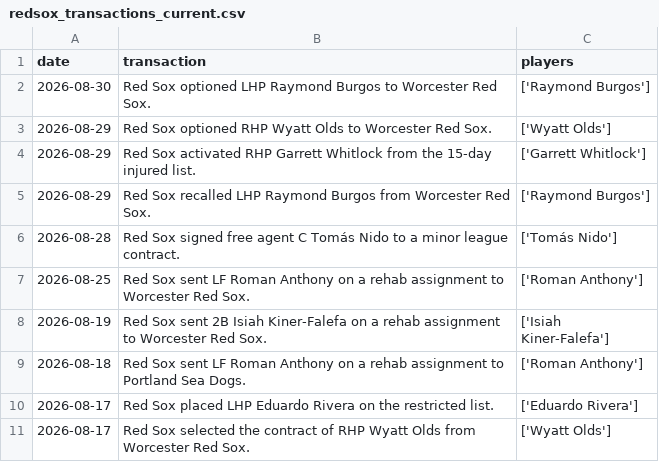
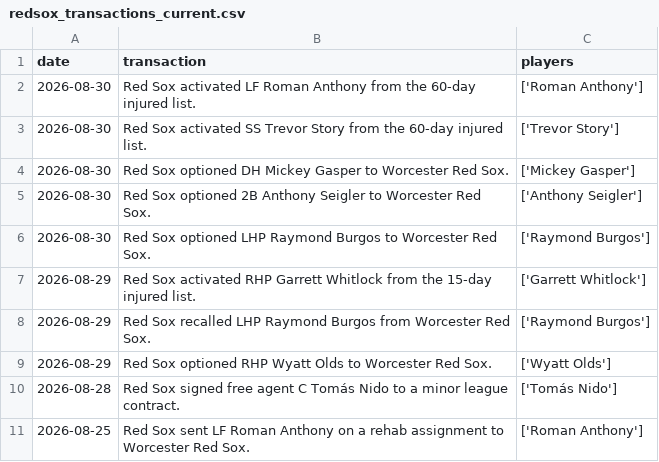
Before and after one commit to sogrady/redsox-bot, a CSV file: data/roster/redsox_transactions_current.csv, drawn as a sheet; only a part is shown; the shorter side is filled out with more unchanged rows; the diff covers the shown part only.

```diff
--- a/data/roster/redsox_transactions_current.csv
+++ b/data/roster/redsox_transactions_current.csv
@@ -1,6 +1,10 @@
 date,transaction,players
+2026-08-30,Red Sox activated LF Roman Anthony from the 60-day injured list.,['Roman Anthony']
+2026-08-30,Red Sox activated SS Trevor Story from the 60-day injured list.,['Trevor Story']
+2026-08-30,Red Sox optioned DH Mickey Gasper to Worcester Red Sox.,['Mickey Gasper']
+2026-08-30,Red Sox optioned 2B Anthony Seigler to Worcester Red Sox.,['Anthony Seigler']
 2026-08-30,Red Sox optioned LHP Raymond Burgos to Worcester Red Sox.,['Raymond Burgos']
-2026-08-29,Red Sox optioned RHP Wyatt Olds to Worcester Red Sox.,['Wyatt Olds']
 2026-08-29,Red Sox activated RHP Garrett Whitlock from the 15-day injured list.,['Garrett Whitlock']
 2026-08-29,Red Sox recalled LHP Raymond Burgos from Worcester Red Sox.,['Raymond Burgos']
+2026-08-29,Red Sox optioned RHP Wyatt Olds to Worcester Red Sox.,['Wyatt Olds']
 2026-08-28,Red Sox signed free agent C Tomás Nido to a minor league contract.,['Tomás Nido']
```
Also changed, not shown: 4 removed rows and 36 moved rows elsewhere in this file, data/roster/redsox_roster_current.csv, 21 other files.
